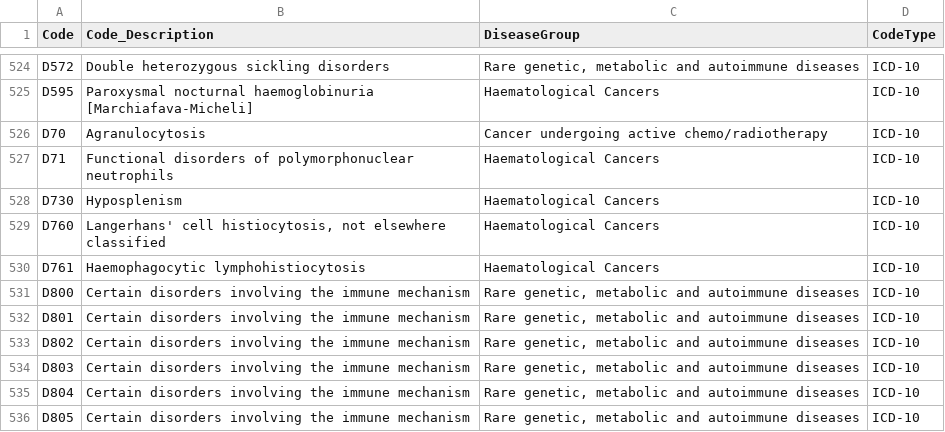
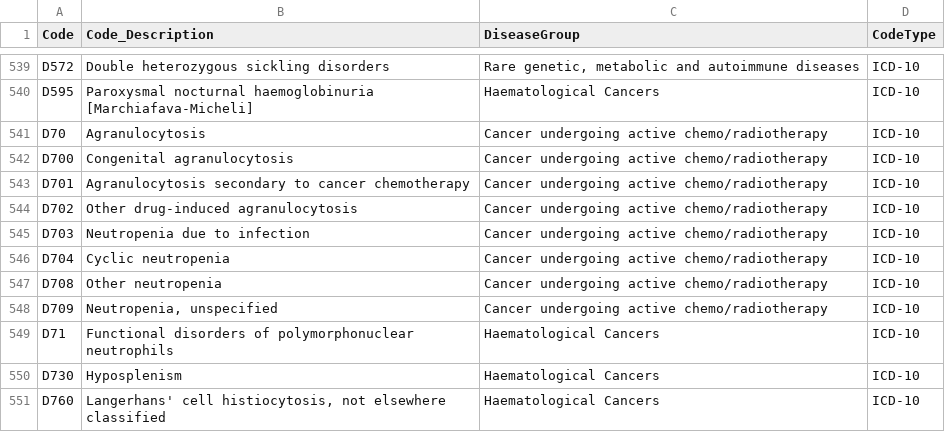
Before and after one commit to dmcguire81/CS598DL4H, a CSV file: spl-icd10-opcs4-disease-groups-v2.0.csv, drawn as a sheet; only a part is shown, gaps mark what is left out; the shorter side is filled out with more unchanged rows; the diff covers the shown part only.

```diff
--- a/spl-icd10-opcs4-disease-groups-v2.0.csv
+++ b/spl-icd10-opcs4-disease-groups-v2.0.csv
@@ -526,2 +541,9 @@ D595,Paroxysmal nocturnal haemoglobinuria [Marchiafava-Micheli],Haematological C
 D70,Agranulocytosis,Cancer undergoing active chemo/radiotherapy,ICD-10
+D700,Congenital agranulocytosis,Cancer undergoing active chemo/radiotherapy,ICD-10
+D701,Agranulocytosis secondary to cancer chemotherapy,Cancer undergoing active chemo/radiotherapy,ICD-10
+D702,Other drug-induced agranulocytosis,Cancer undergoing active chemo/radiotherapy,ICD-10
+D703,Neutropenia due to infection,Cancer undergoing active chemo/radiotherapy,ICD-10
+D704,Cyclic neutropenia,Cancer undergoing active chemo/radiotherapy,ICD-10
+D708,Other neutropenia,Cancer undergoing active chemo/radiotherapy,ICD-10
+D709,"Neutropenia, unspecified",Cancer undergoing active chemo/radiotherapy,ICD-10
 D71,Functional disorders of polymorphonuclear neutrophils,Haematological Cancers,ICD-10
```
Also changed, not shown: 16 added rows and 2 edited cells elsewhere in this file, shielding_icd9.csv, 1 other file.
